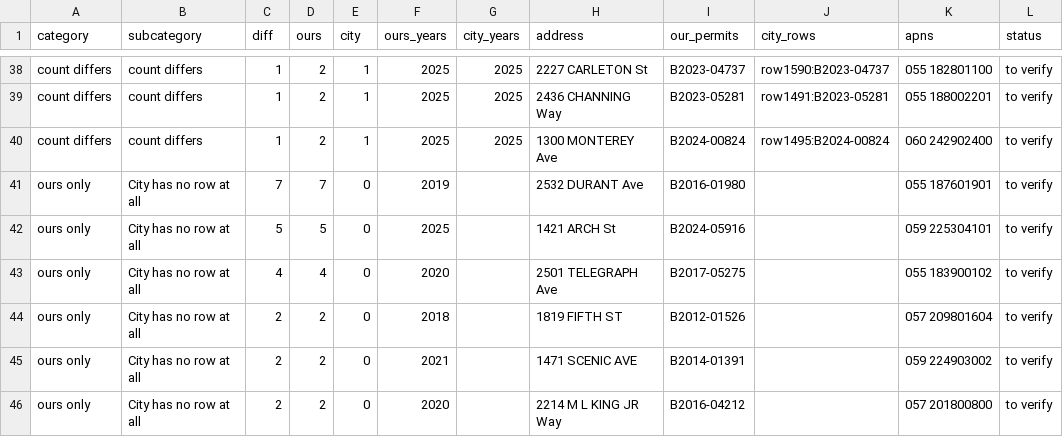
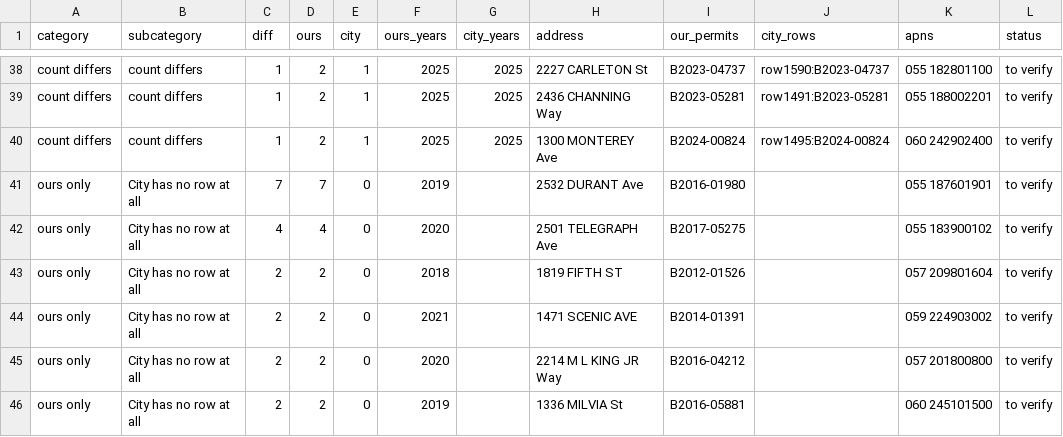
Before and after one commit to blockXblock/berkeley-housing-analysis, a CSV file: docs/audit/2026-09-30_attributing_the_66_triage.csv, drawn as a sheet; only a part is shown, gaps mark what is left out; the shorter side is filled out with more unchanged rows.

```diff
--- a/docs/audit/2026-09-30_attributing_the_66_triage.csv
+++ b/docs/audit/2026-09-30_attributing_the_66_triage.csv
@@ -41,3 +41,2 @@ count differs,count differs,1,2,1,2025,2025,1300 MONTEREY Ave,B2024-00824,row149
 ours only,City has no row at all,7,7,0,2019,,2532 DURANT Ave,B2016-01980,,055 187601901,to verify
-ours only,City has no row at all,5,5,0,2025,,1421 ARCH St,B2024-05916,,059 225304101,to verify
 ours only,City has no row at all,4,4,0,2020,,2501 TELEGRAPH Ave,B2017-05275,,055 183900102,to verify
```
Also changed, not shown: corrections/v4/audit_findings.csv, 6 other files.
